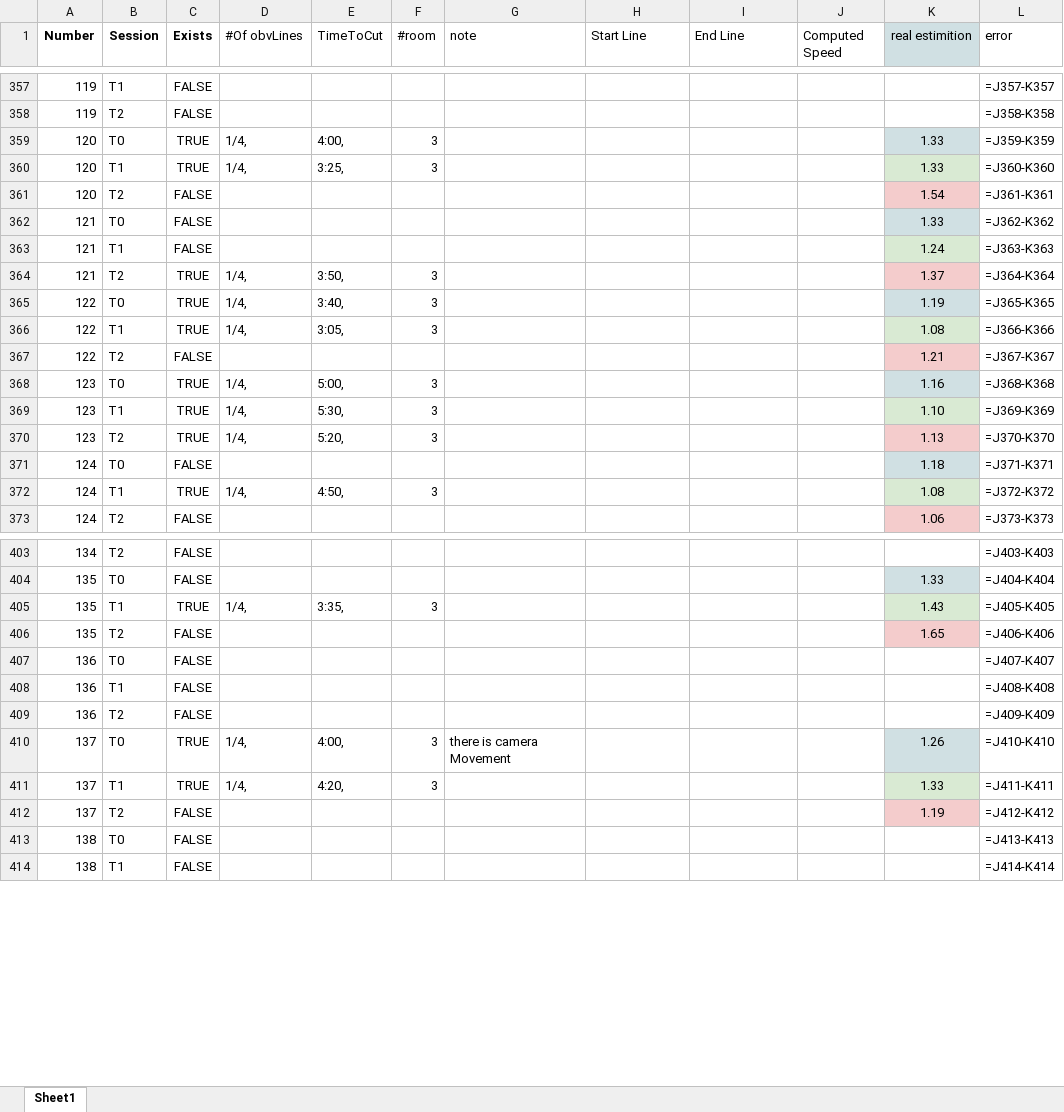
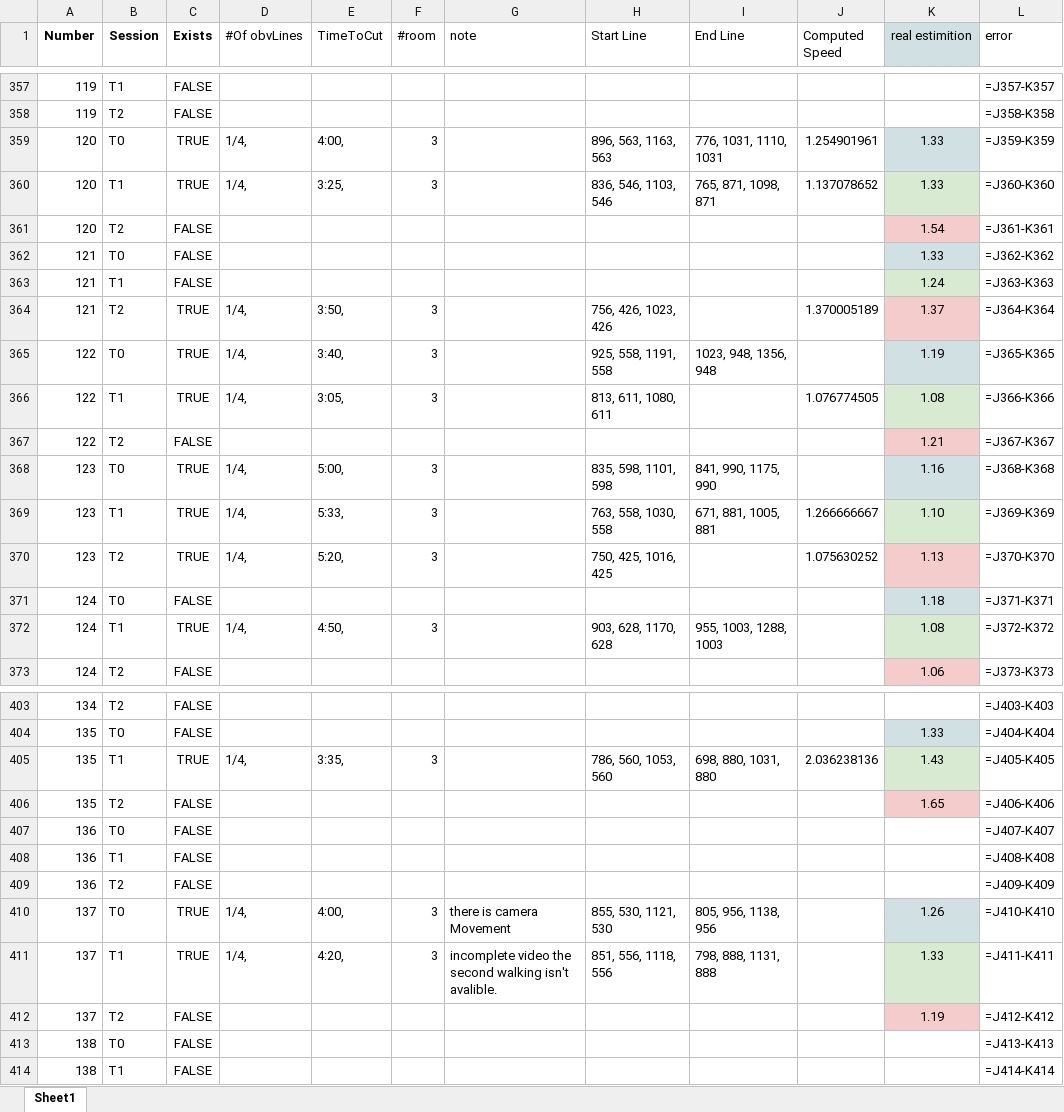
Before and after one commit to Abedulftah/walkingAssessment, an Excel workbook: Data.xlsx, sheet Sheet1, drawn as a sheet; only a part is shown, gaps mark what is left out; values as stored, in another font and other column widths than the file's, no borders; formulas without a stored value are shown as written; the diff covers the shown part only; the diff names each change by its address in the sheet, - before the commit and + after, or states it on an @@ line.

Commit message:
person detection precision update, added one more column in the Data file to calculate the error of our predication, passing line detection precision update.

```diff
--- a/Data.xlsx (sheet Sheet1)
+++ b/Data.xlsx (sheet Sheet1)
-H359 (Start Line): (empty)
+H359 (Start Line): 896, 563, 1163, 563
-I359 (End Line): (empty)
+I359 (End Line): 776, 1031, 1110, 1031
-J359 (Computed Speed): (empty)
+J359 (Computed Speed): 1.254901961
-H360 (Start Line): (empty)
+H360 (Start Line): 836, 546, 1103, 546
-I360 (End Line): (empty)
+I360 (End Line): 765, 871, 1098, 871
-J360 (Computed Speed): (empty)
+J360 (Computed Speed): 1.137078652
-H364 (Start Line): (empty)
+H364 (Start Line): 756, 426, 1023, 426
-J364 (Computed Speed): (empty)
+J364 (Computed Speed): 1.370005189
-H365 (Start Line): (empty)
+H365 (Start Line): 925, 558, 1191, 558
-I365 (End Line): (empty)
+I365 (End Line): 1023, 948, 1356, 948
-H366 (Start Line): (empty)
+H366 (Start Line): 813, 611, 1080, 611
-J366 (Computed Speed): (empty)
+J366 (Computed Speed): 1.076774505
-H368 (Start Line): (empty)
+H368 (Start Line): 835, 598, 1101, 598
-I368 (End Line): (empty)
+I368 (End Line): 841, 990, 1175, 990
-E369 (TimeToCut): 5:30,
+E369 (TimeToCut): 5:33,
-H369 (Start Line): (empty)
+H369 (Start Line): 763, 558, 1030, 558
-I369 (End Line): (empty)
+I369 (End Line): 671, 881, 1005, 881
-J369 (Computed Speed): (empty)
+J369 (Computed Speed): 1.266666667
-H370 (Start Line): (empty)
+H370 (Start Line): 750, 425, 1016, 425
-J370 (Computed Speed): (empty)
+J370 (Computed Speed): 1.075630252
-H372 (Start Line): (empty)
+H372 (Start Line): 903, 628, 1170, 628
-I372 (End Line): (empty)
+I372 (End Line): 955, 1003, 1288, 1003
-H405 (Start Line): (empty)
+H405 (Start Line): 786, 560, 1053, 560
-I405 (End Line): (empty)
+I405 (End Line): 698, 880, 1031, 880
-J405 (Computed Speed): (empty)
+J405 (Computed Speed): 2.036238136
-H410 (Start Line): (empty)
+H410 (Start Line): 855, 530, 1121, 530
-I410 (End Line): (empty)
+I410 (End Line): 805, 956, 1138, 956
-G411 (note): (empty)
+G411 (note): incomplete video the second walking isn't avalible.
-H411 (Start Line): (empty)
+H411 (Start Line): 851, 556, 1118, 556
-I411 (End Line): (empty)
+I411 (End Line): 798, 888, 1131, 888
```
Also changed, not shown: other rows of this sheet, 4 other files.
